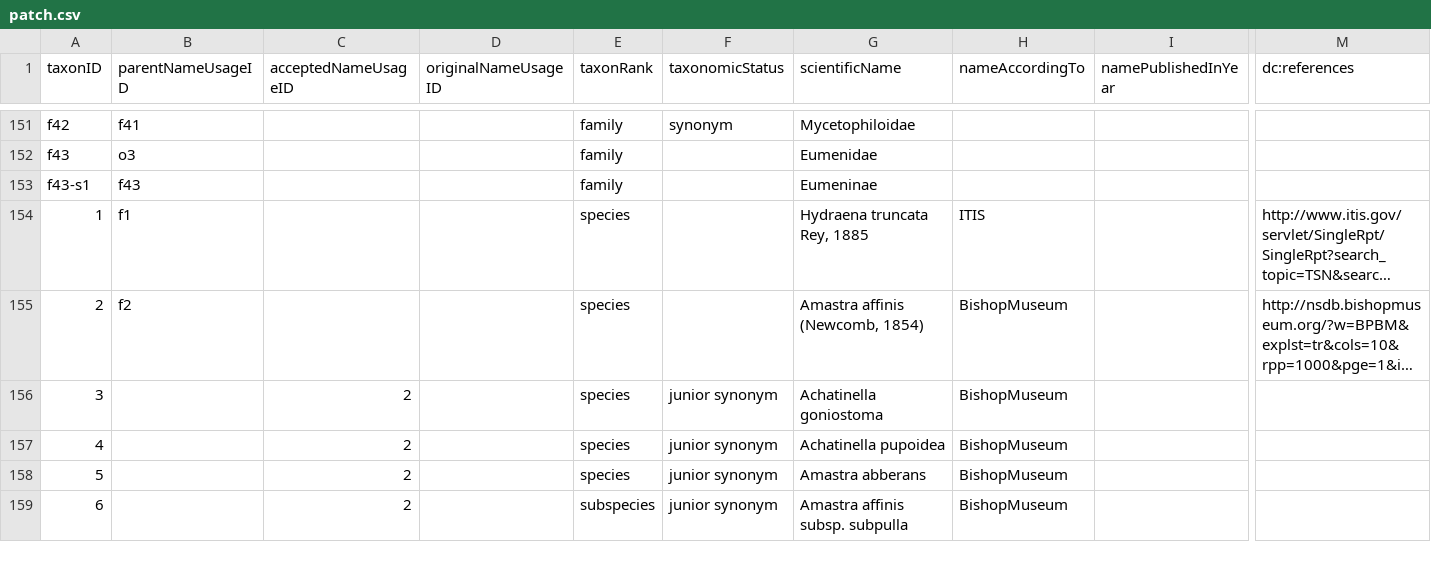
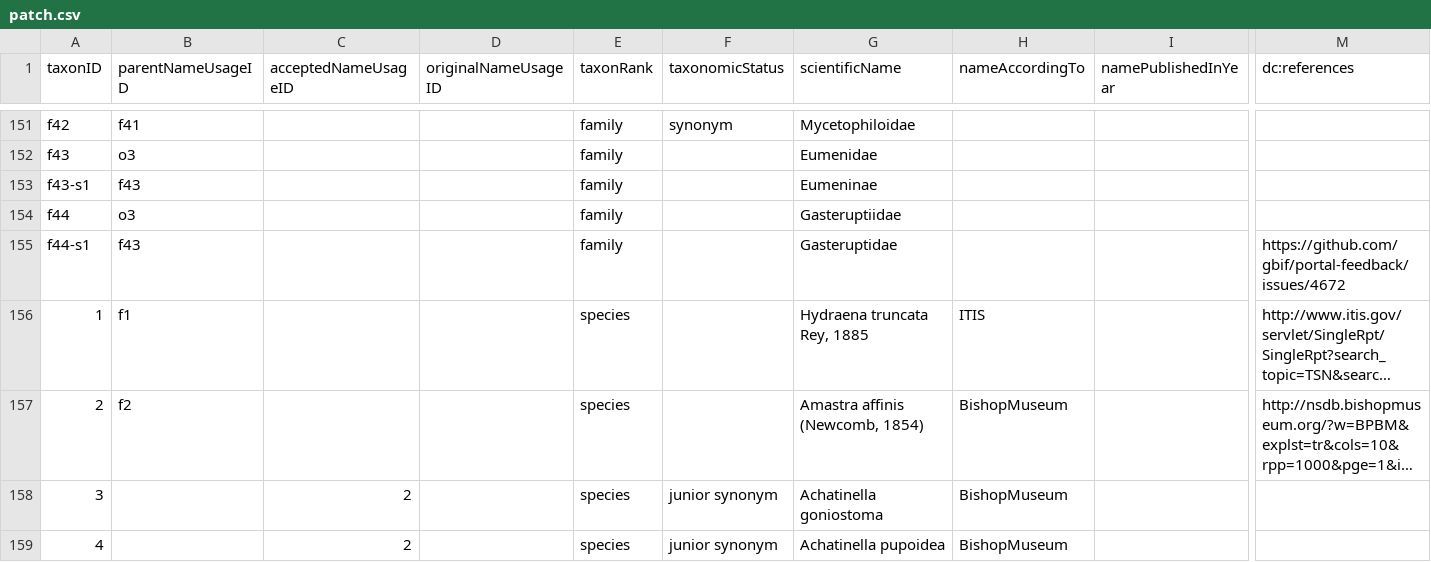
Before and after one commit to gbif/backbone-patch, a CSV file: patch.csv, drawn as a sheet; only a part is shown, gaps mark what is left out; the shorter side is filled out with more unchanged rows; long unchanged cells end in …; rows hold the shown columns only; the diff names each change by its address in the sheet, - before the commit and + after, or states it on an @@ line.

Commit message:
Gasteruptiidae. fixes https://github.com/gbif/portal-feedback/issues/4693

```diff
--- a/patch.csv
+++ b/patch.csv
+row 154: f44 | o3 |  |  | family |  | Gasteruptiidae
+row 155: f44-s1 | f43 |  |  | family |  | Gasteruptidae |  |  | https://github.com/gbif/portal-feedback/issues/4672
```
